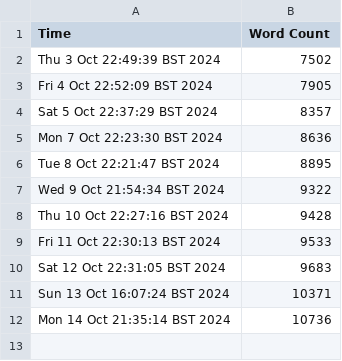
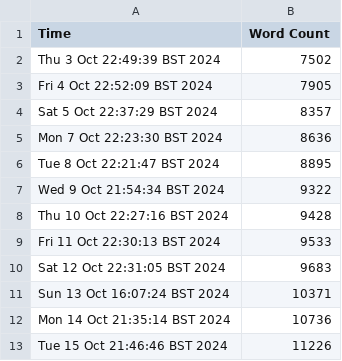
Before and after one commit to harryhanYuhao/guide_for_self_studying_programming, a CSV file: log/wc.csv, drawn as a sheet.

```diff
--- a/log/wc.csv
+++ b/log/wc.csv
@@ -12 +12,2 @@ Sun 13 Oct 16:07:24 BST 2024, 10371
 Mon 14 Oct 21:35:14 BST 2024, 10736
+Tue 15 Oct 21:46:46 BST 2024, 11226
```
Also changed, not shown: 3 other files.
